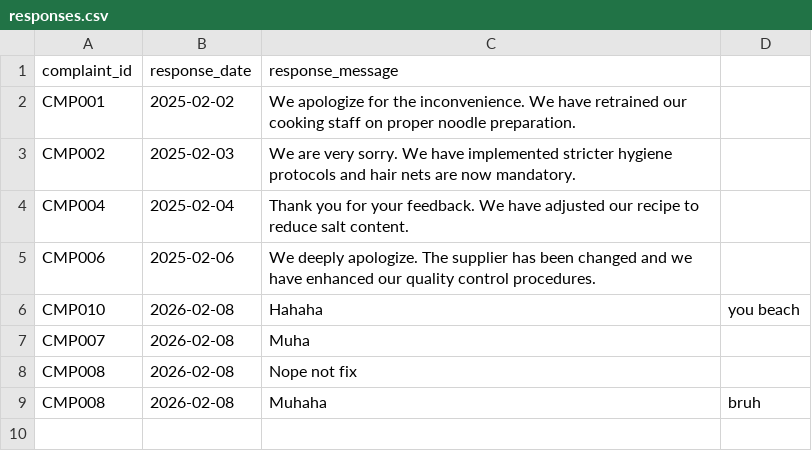
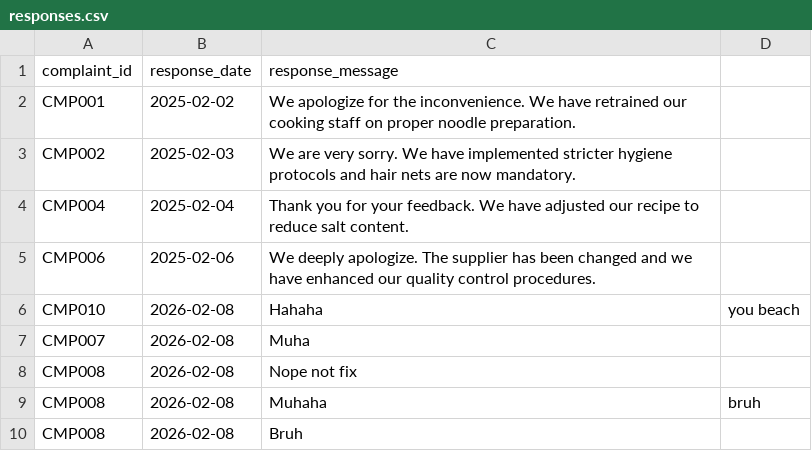
Before and after one commit to Noci-Sero/MVC--2-68, a CSV file: data/responses.csv, drawn as a sheet; the diff names each change by its address in the sheet, - before the commit and + after, or states it on an @@ line.

```diff
--- a/data/responses.csv
+++ b/data/responses.csv
+row 10: CMP008 | 2026-02-08 | Bruh
```
Also changed, not shown: 3 other files.
